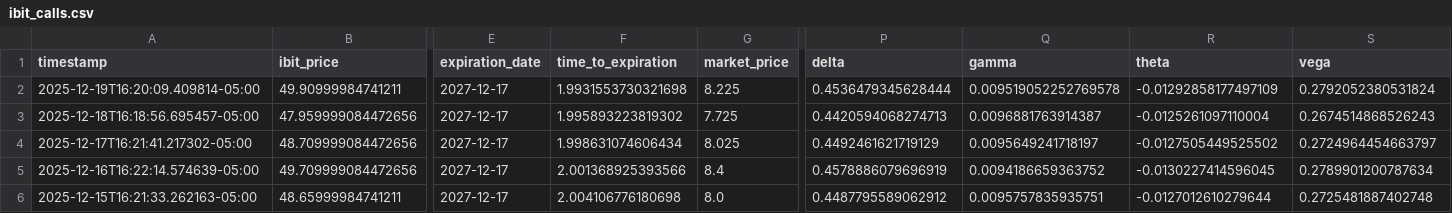
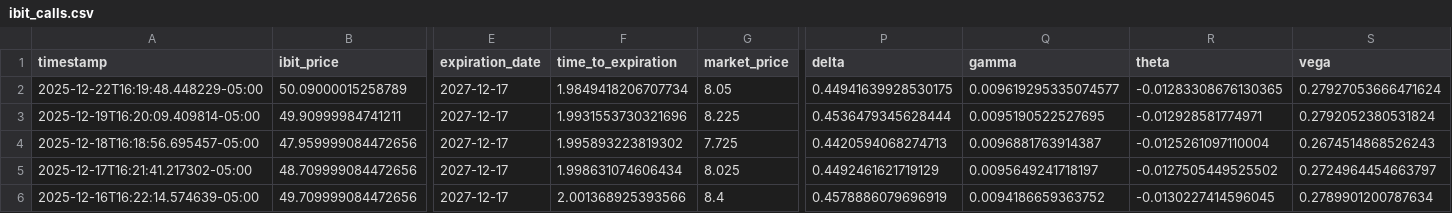
Before and after one commit to analytics-01/analytics-01.github.io, a CSV file: projects/IBIT_Call_Monitor/data/ibit_calls.csv, drawn as a sheet; only a part is shown, gaps mark what is left out; the shorter side is filled out with more unchanged rows; addresses are those after the commit; rows hold the shown columns only; the diff names each change by its address in the sheet, - before the commit and + after, or states it on an @@ line.

```diff
--- a/projects/IBIT_Call_Monitor/data/ibit_calls.csv
+++ b/projects/IBIT_Call_Monitor/data/ibit_calls.csv
+row 2: 2025-12-22T16:19:48.448229-05:00 | 50.09000015258789 | 2027-12-17 | 1.9849418206707734 | 8.05 | 0.44941639928530175 | 0.009619295335074577 | -0.01283308676130365 | 0.27927053666471624
-F3 (time_to_expiration): 1.9931553730321698
+F3 (time_to_expiration): 1.9931553730321696
-Q3 (gamma): 0.009519052252769578
+Q3 (gamma): 0.0095190522527695
-R3 (theta): -0.01292858177497109
+R3 (theta): -0.012928581774971
```
Also changed, not shown: docs/projects/IBIT_Call_Monitor/data/ibit_calls.csv.
